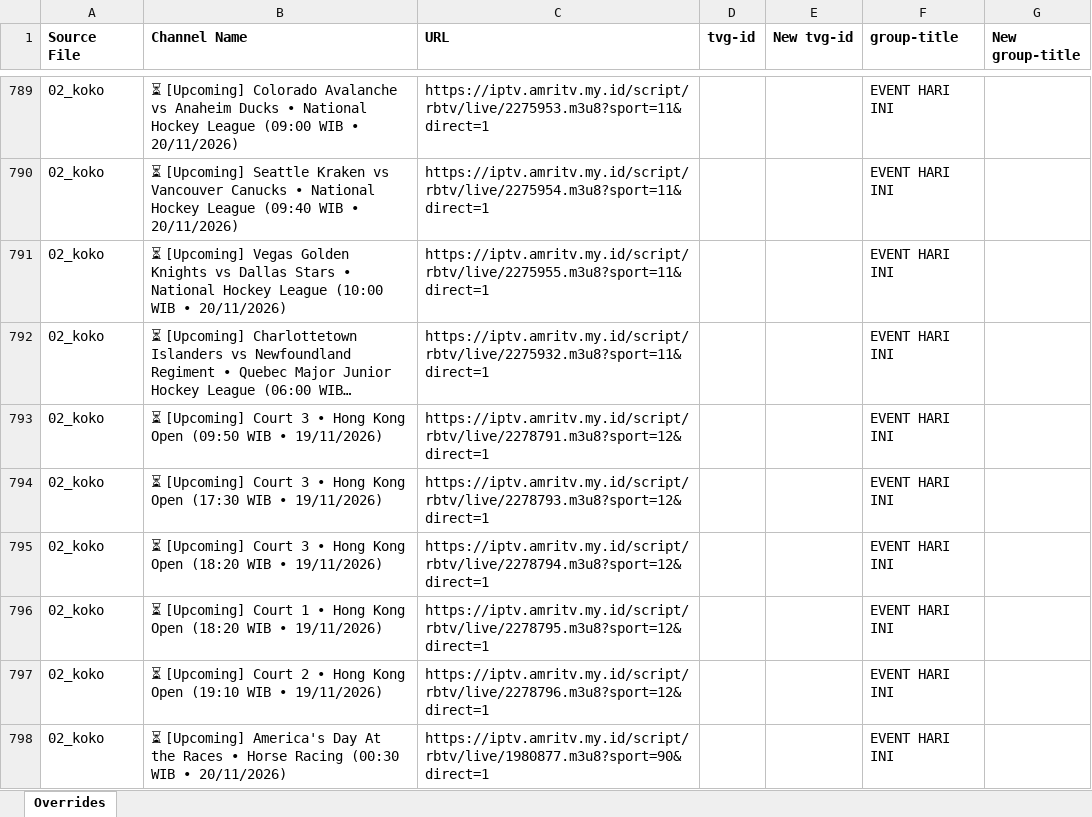
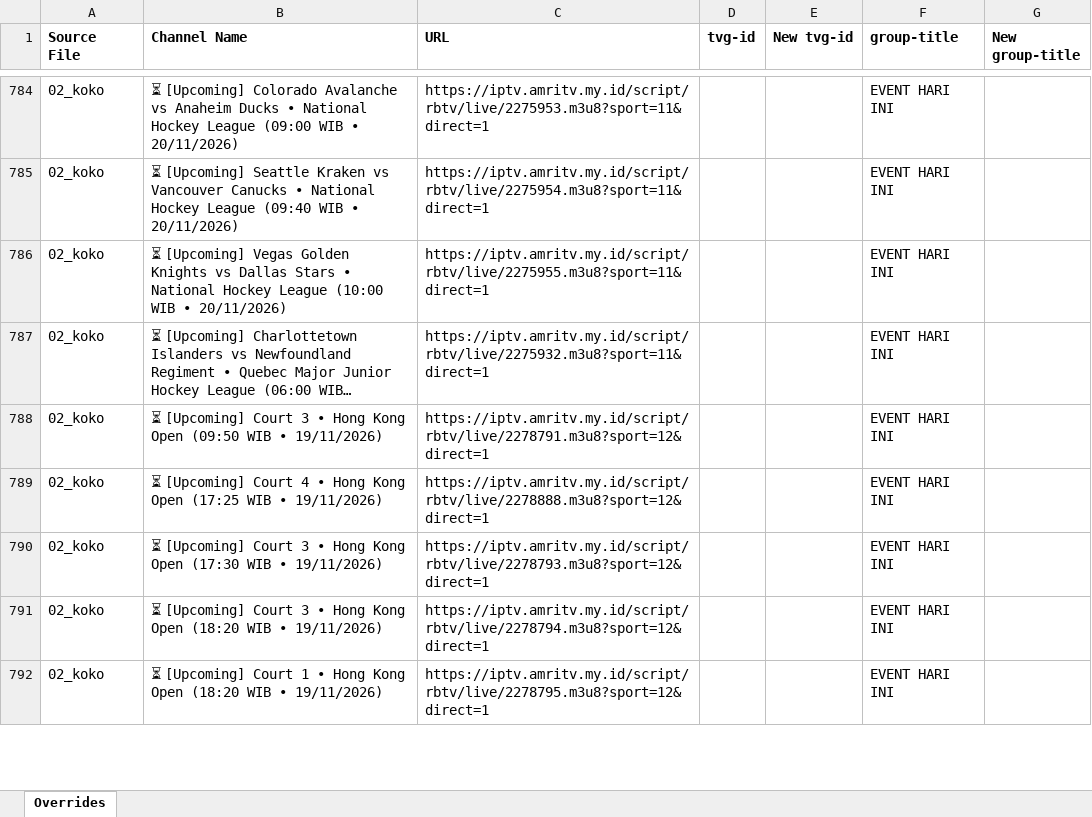
Before and after one commit to karya-media/tv, an Excel workbook: data/overrides.xlsx, sheet Overrides, drawn as a sheet; only a part is shown, gaps mark what is left out; long unchanged cells end in …; values as stored, in another font and other column widths than the file's, no borders; removed rows and columns are numbered as before the commit, all else as after; the diff covers the shown part only; the diff names each change by its address in the sheet, - before the commit and + after, or states it on an @@ line.

```diff
--- a/data/overrides.xlsx (sheet Overrides)
+++ b/data/overrides.xlsx (sheet Overrides)
+row 789: 02_koko | ⏳ [Upcoming] Court 4 • Hong Kong Open (17:25 WIB • 19/11/2026) | https://iptv.amritv.my.id/script/rbtv/live/2278888.m3u8?sport=12&direct=1 |  |  | EVENT HARI INI
-row 797: 02_koko | ⏳ [Upcoming] Court 2 • Hong Kong Open (19:10 WIB • 19/11/2026) | https://iptv.amritv.my.id/script/rbtv/live/2278796.m3u8?sport=12&direct=1 |  |  | EVENT HARI INI
-row 798: 02_koko | ⏳ [Upcoming] America's Day At the Races • Horse Racing (00:30 WIB • 20/11/2026) | https://iptv.amritv.my.id/script/rbtv/live/1980877.m3u8?sport=90&direct=1 |  |  | EVENT HARI INI
```
Also changed, not shown: 1 added row, 12 removed rows and 1 edited cell elsewhere in this sheet, 5 other files.
